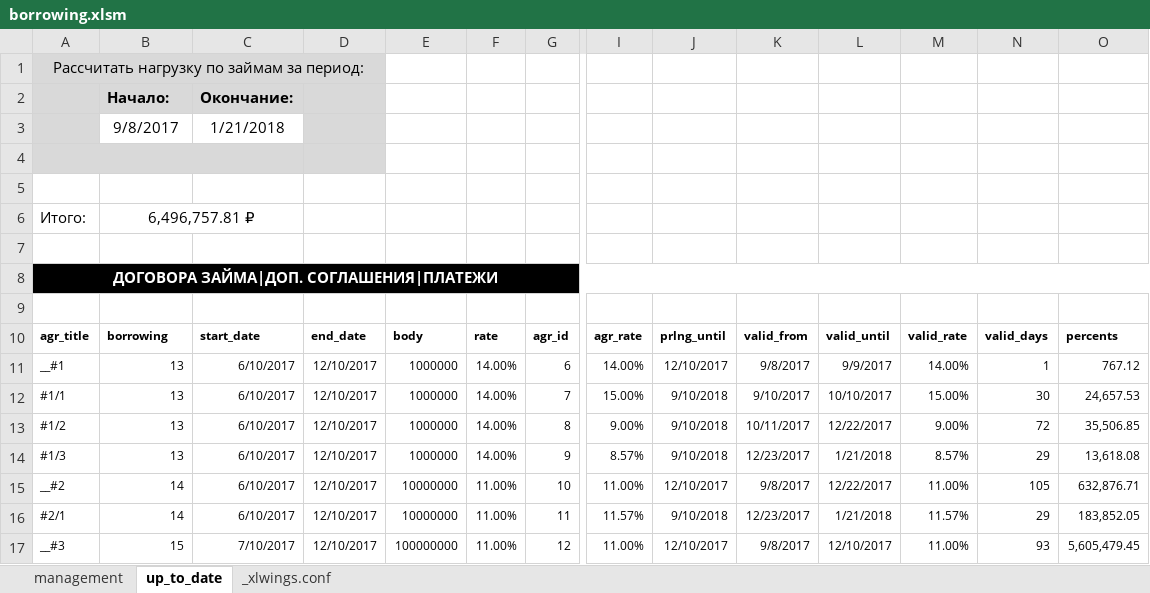
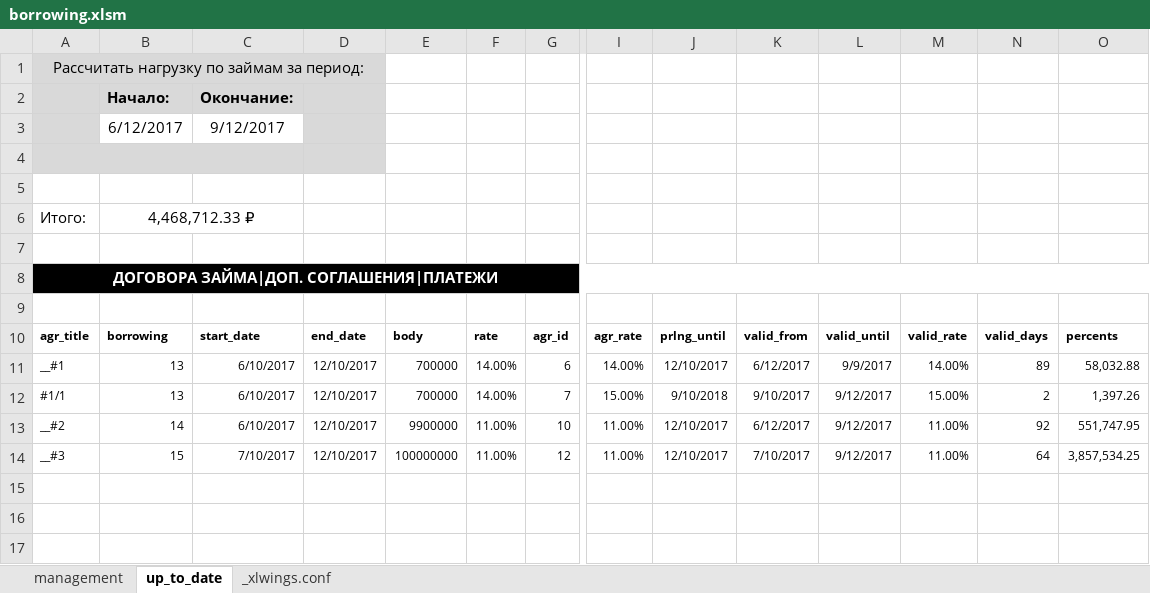
Before and after one commit to Karagul/borrowing, an Excel workbook: borrowing.xlsm, sheet up_to_date, drawn as a sheet; only a part is shown, gaps mark what is left out; values as stored, in another font and other column widths than the file's, no borders; charts and pictures not drawn; removed rows and columns are numbered as before the commit, all else as after; rows hold the shown columns only; the diff names each change by its address in the sheet, - before the commit and + after, or states it on an @@ line.

```diff
--- a/borrowing.xlsm (sheet up_to_date)
+++ b/borrowing.xlsm (sheet up_to_date)
-row 3:  | 9/8/2017 | 1/21/2018
+row 3:  | 6/12/2017 | 9/12/2017
-B6: 6,496,757.81 ₽
+B6: 4,468,712.33 ₽
-E11:E12: 1000000
+E11:E12: 700000
-K11: 9/8/2017
+K11: 6/12/2017
-N11: 1
+N11: 89
-O11: 767.12
+O11: 58,032.88
-L12: 10/10/2017
+L12: 9/12/2017
-N12: 30
+N12: 2
-O12: 24,657.53
+O12: 1,397.26
-row 13: #1/2 | 13 | 6/10/2017 | 12/10/2017 | 1000000 | 14.00% | 8 | 9.00% | 9/10/2018 | 10/11/2017 | 12/22/2017 | 9.00% | 72 | 35,506.85
-row 14: #1/3 | 13 | 6/10/2017 | 12/10/2017 | 1000000 | 14.00% | 9 | 8.57% | 9/10/2018 | 12/23/2017 | 1/21/2018 | 8.57% | 29 | 13,618.08
-E13: 10000000
+E13: 9900000
-K13: 9/8/2017
+K13: 6/12/2017
-L13: 12/22/2017
+L13: 9/12/2017
-N13: 105
+N13: 92
-O13: 632,876.71
+O13: 551,747.95
-row 16: #2/1 | 14 | 6/10/2017 | 12/10/2017 | 10000000 | 11.00% | 11 | 11.57% | 9/10/2018 | 12/23/2017 | 1/21/2018 | 11.57% | 29 | 183,852.05
-K14: 9/8/2017
+K14: 7/10/2017
-L14: 12/10/2017
+L14: 9/12/2017
-N14: 93
+N14: 64
-O14: 5,605,479.45
+O14: 3,857,534.25
```
Also changed, not shown: sheet management, charts or pictures, 2 other files.
